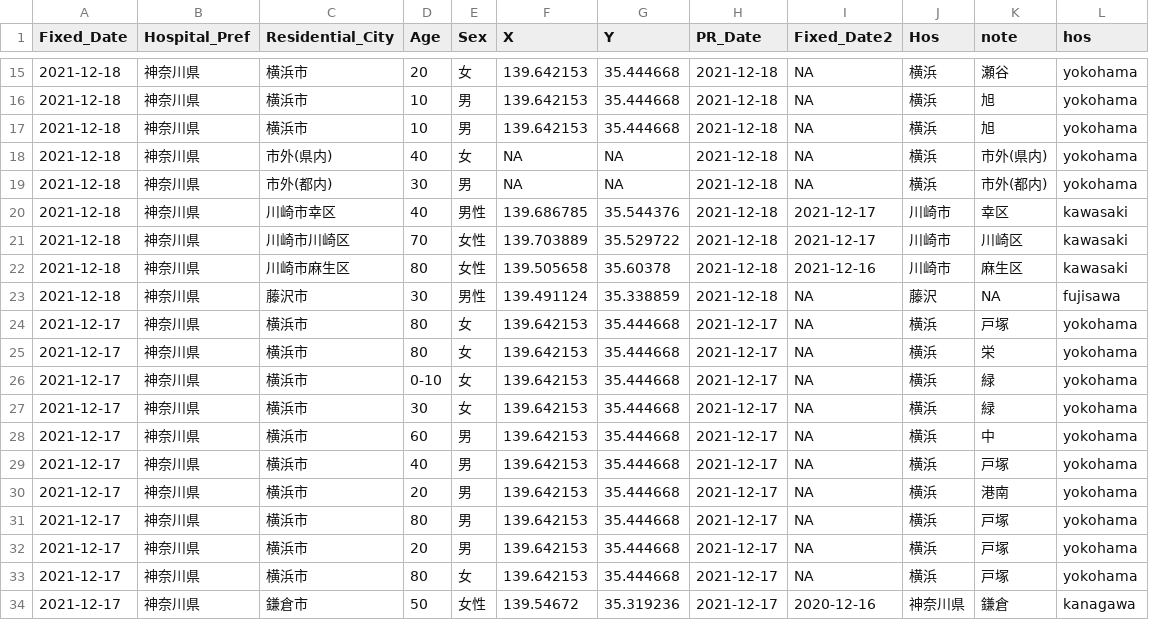
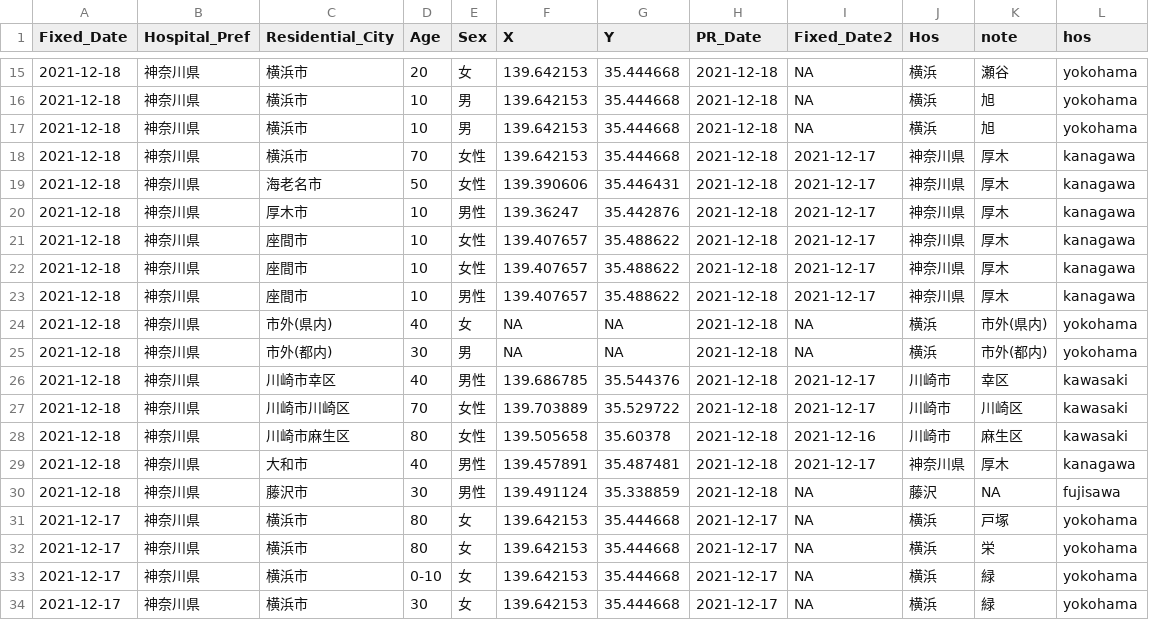
Before and after one commit to tanamym/covid19_colopressmap_isehara, a CSV file: data2021.csv, drawn as a sheet; only a part is shown, gaps mark what is left out; the shorter side is filled out with more unchanged rows.

Commit message:
Add files via upload

```diff
--- a/data2021.csv
+++ b/data2021.csv
@@ -17,2 +17,8 @@
 2021-12-18,"神奈川県","横浜市","10","男",139.642153,35.444668,2021-12-18,NA,"横浜","旭","yokohama"
+2021-12-18,"神奈川県","横浜市","70","女性",139.642153,35.444668,2021-12-18,2021-12-17,"神奈川県","厚木","kanagawa"
+2021-12-18,"神奈川県","海老名市","50","女性",139.390606,35.446431,2021-12-18,2021-12-17,"神奈川県","厚木","kanagawa"
+2021-12-18,"神奈川県","厚木市","10","男性",139.36247,35.442876,2021-12-18,2021-12-17,"神奈川県","厚木","kanagawa"
+2021-12-18,"神奈川県","座間市","10","女性",139.407657,35.488622,2021-12-18,2021-12-17,"神奈川県","厚木","kanagawa"
+2021-12-18,"神奈川県","座間市","10","女性",139.407657,35.488622,2021-12-18,2021-12-17,"神奈川県","厚木","kanagawa"
+2021-12-18,"神奈川県","座間市","10","男性",139.407657,35.488622,2021-12-18,2021-12-17,"神奈川県","厚木","kanagawa"
 2021-12-18,"神奈川県","市外(県内)","40","女",NA,NA,2021-12-18,NA,"横浜","市外(県内)","yokohama"
@@ -22,2 +28,3 @@
 2021-12-18,"神奈川県","川崎市麻生区","80","女性",139.505658,35.60378,2021-12-18,2021-12-16,"川崎市","麻生区","kawasaki"
+2021-12-18,"神奈川県","大和市","40","男性",139.457891,35.487481,2021-12-18,2021-12-17,"神奈川県","厚木","kanagawa"
 2021-12-18,"神奈川県","藤沢市","30","男性",139.491124,35.338859,2021-12-18,NA,"藤沢",NA,"fujisawa"
```
